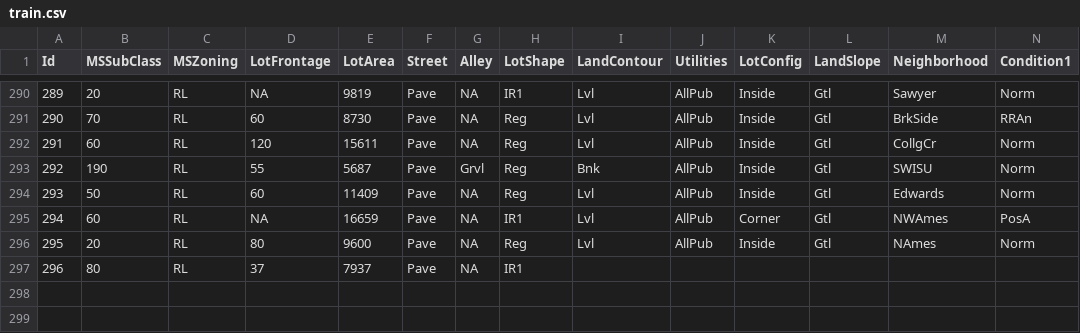
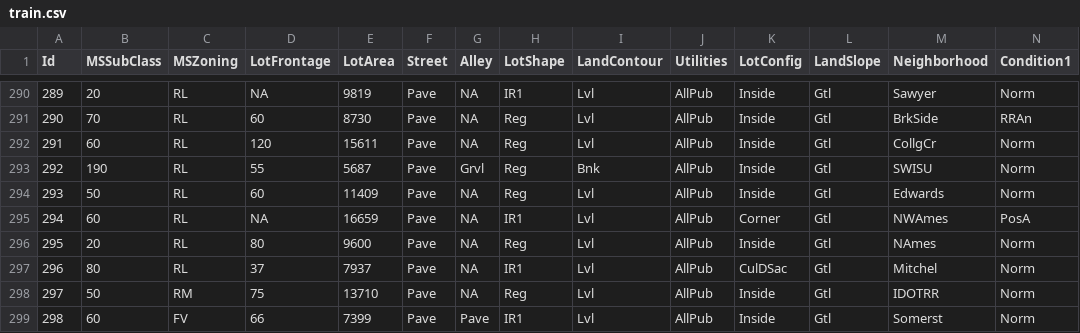
Before and after one commit to alioaza/-Architicture-Seminars-Msc-2nd-, a CSV file: train.csv, drawn as a sheet; only a part is shown, gaps mark what is left out; removed rows and columns are numbered as before the commit, all else as after; rows hold the shown columns only; the diff names each change by its address in the sheet, - before the commit and + after, or states it on an @@ line.

```diff
--- a/train.csv
+++ b/train.csv
-row 297: 296 | 80 | RL | 37 | 7937 | Pave | NA | IR1
+row 297: 296 | 80 | RL | 37 | 7937 | Pave | NA | IR1 | Lvl | AllPub | CulDSac | Gtl | Mitchel | Norm
+row 298: 297 | 50 | RM | 75 | 13710 | Pave | NA | Reg | Lvl | AllPub | Inside | Gtl | IDOTRR | Norm
+row 299: 298 | 60 | FV | 66 | 7399 | Pave | Pave | IR1 | Lvl | AllPub | Inside | Gtl | Somerst | Norm
```
